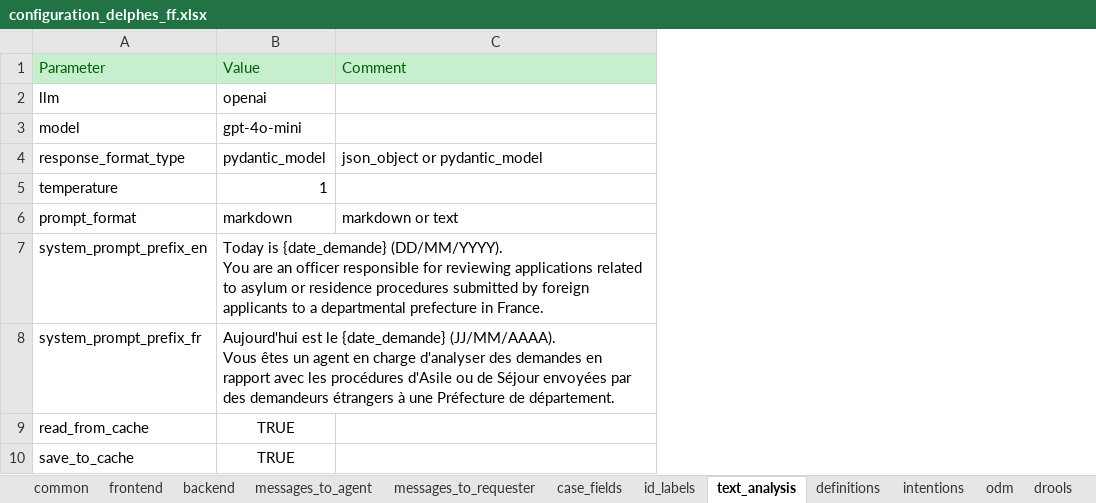
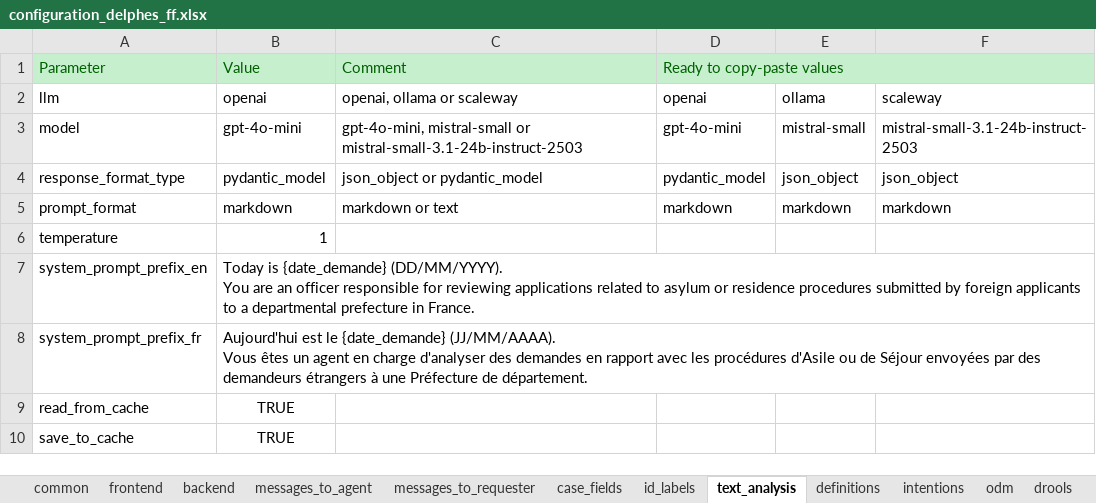
Before and after one commit to athena-ceo/trusted-service, an Excel workbook: apps/delphes/runtime/configuration_delphes_ff.xlsx, sheet text_analysis, drawn as a sheet; values as stored, in another font and other column widths than the file's, no borders; addresses are those after the commit; the diff names each change by its address in the sheet, - before the commit and + after, or states it on an @@ line.

Commit message:
Add predef config columns in tab text_analysis

```diff
--- a/apps/delphes/runtime/configuration_delphes_ff.xlsx (sheet text_analysis)
+++ b/apps/delphes/runtime/configuration_delphes_ff.xlsx (sheet text_analysis)
+column D, rows 1-4: Ready to copy-paste values | openai | gpt-4o-mini | pydantic_model
+column E, rows 2-4: ollama | mistral-small | json_object
+column F, rows 2-4: scaleway | mistral-small-3.1-24b-instruct-2503 | json_object
-C2: (empty)
+C2: openai, ollama or scaleway
-C3: (empty)
+C3: gpt-4o-mini, mistral-small or mistral-small-3.1-24b-instruct-2503
@@ row 6 moved to row 5: prompt_format @@
```
Also changed, not shown: sheet case_fields, sheet id_labels.
